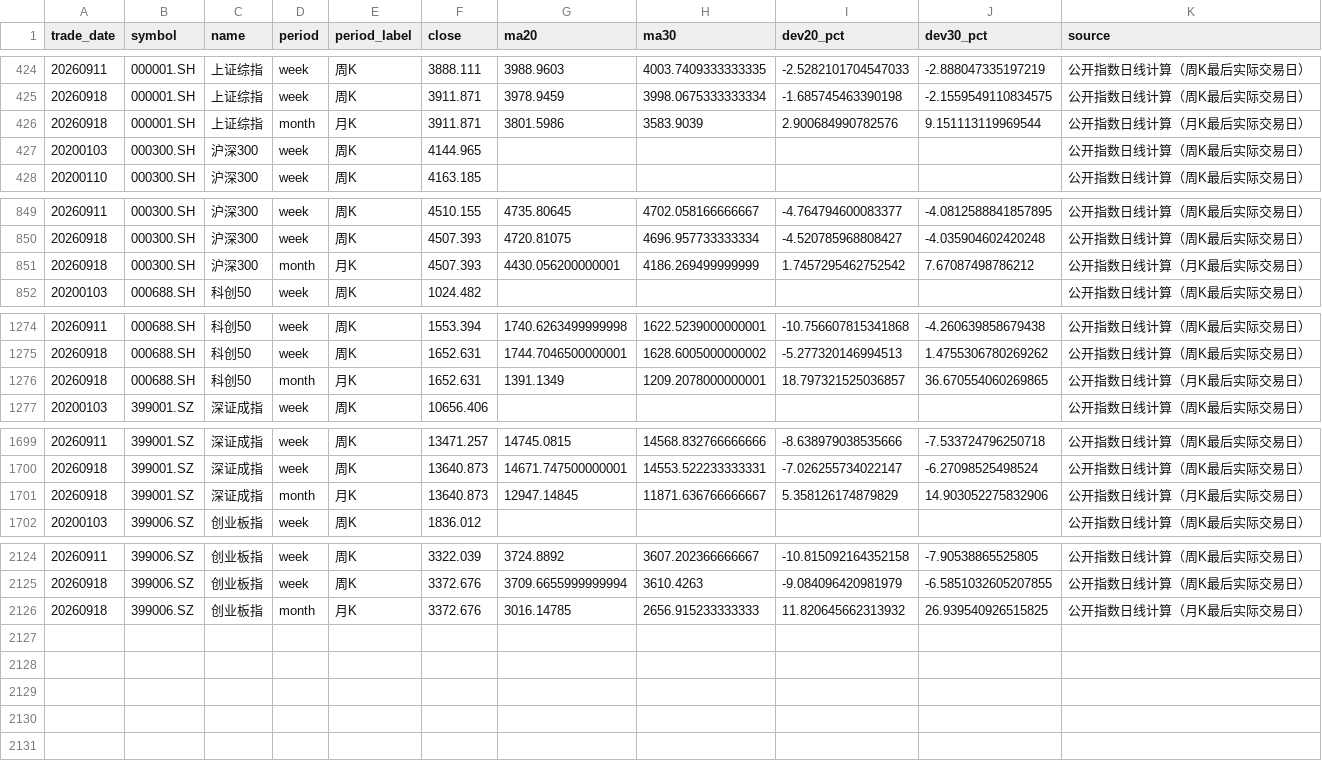
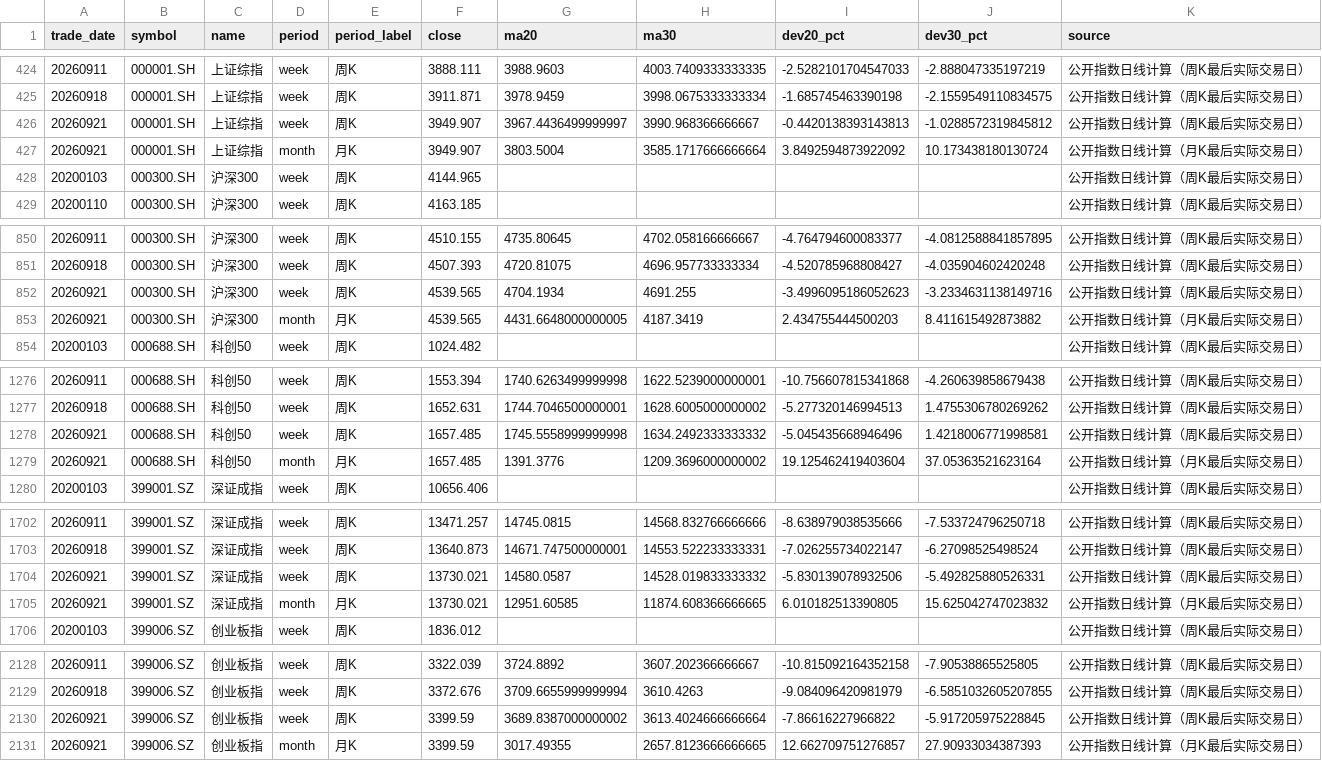
Before and after one commit to littlepeachh/macroscope-dashboard-v9, a CSV file: data/deviation.csv, drawn as a sheet; only a part is shown, gaps mark what is left out.

```diff
--- a/data/deviation.csv
+++ b/data/deviation.csv
@@ -425,3 +425,4 @@
 20260918,000001.SH,上证综指,week,周K,3911.871,3978.9459,3998.0675333333334,-1.685745463390198,-2.1559549110834575,公开指数日线计算（周K最后实际交易日）
-20260918,000001.SH,上证综指,month,月K,3911.871,3801.5986,3583.9039,2.900684990782576,9.151113119969544,公开指数日线计算（月K最后实际交易日）
+20260921,000001.SH,上证综指,week,周K,3949.907,3967.4436499999997,3990.968366666667,-0.4420138393143813,-1.0288572319845812,公开指数日线计算（周K最后实际交易日）
+20260921,000001.SH,上证综指,month,月K,3949.907,3803.5004,3585.1717666666664,3.8492594873922092,10.173438180130724,公开指数日线计算（月K最后实际交易日）
 20200103,000300.SH,沪深300,week,周K,4144.965,,,,,公开指数日线计算（周K最后实际交易日）
@@ -850,3 +851,4 @@
 20260918,000300.SH,沪深300,week,周K,4507.393,4720.81075,4696.957733333334,-4.520785968808427,-4.035904602420248,公开指数日线计算（周K最后实际交易日）
-20260918,000300.SH,沪深300,month,月K,4507.393,4430.056200000001,4186.269499999999,1.7457295462752542,7.67087498786212,公开指数日线计算（月K最后实际交易日）
+20260921,000300.SH,沪深300,week,周K,4539.565,4704.1934,4691.255,-3.4996095186052623,-3.2334631138149716,公开指数日线计算（周K最后实际交易日）
+20260921,000300.SH,沪深300,month,月K,4539.565,4431.6648000000005,4187.3419,2.434755444500203,8.411615492873882,公开指数日线计算（月K最后实际交易日）
 20200103,000688.SH,科创50,week,周K,1024.482,,,,,公开指数日线计算（周K最后实际交易日）
@@ -1275,3 +1277,4 @@
 20260918,000688.SH,科创50,week,周K,1652.631,1744.7046500000001,1628.6005000000002,-5.277320146994513,1.4755306780269262,公开指数日线计算（周K最后实际交易日）
-20260918,000688.SH,科创50,month,月K,1652.631,1391.1349,1209.2078000000001,18.797321525036857,36.670554060269865,公开指数日线计算（月K最后实际交易日）
+20260921,000688.SH,科创50,week,周K,1657.485,1745.5558999999998,1634.2492333333332,-5.045435668946496,1.4218006771998581,公开指数日线计算（周K最后实际交易日）
+20260921,000688.SH,科创50,month,月K,1657.485,1391.3776,1209.3696000000002,19.125462419403604,37.05363521623164,公开指数日线计算（月K最后实际交易日）
 20200103,399001.SZ,深证成指,week,周K,10656.406,,,,,公开指数日线计算（周K最后实际交易日）
@@ -1700,3 +1703,4 @@
 20260918,399001.SZ,深证成指,week,周K,13640.873,14671.747500000001,14553.522233333331,-7.026255734022147,-6.27098525498524,公开指数日线计算（周K最后实际交易日）
-20260918,399001.SZ,深证成指,month,月K,13640.873,12947.14845,11871.636766666667,5.358126174879829,14.903052275832906,公开指数日线计算（月K最后实际交易日）
+20260921,399001.SZ,深证成指,week,周K,13730.021,14580.0587,14528.019833333332,-5.830139078932506,-5.492825880526331,公开指数日线计算（周K最后实际交易日）
+20260921,399001.SZ,深证成指,month,月K,13730.021,12951.60585,11874.608366666665,6.010182513390805,15.625042747023832,公开指数日线计算（月K最后实际交易日）
 20200103,399006.SZ,创业板指,week,周K,1836.012,,,,,公开指数日线计算（周K最后实际交易日）
@@ -2125,2 +2129,3 @@
 20260918,399006.SZ,创业板指,week,周K,3372.676,3709.6655999999994,3610.4263,-9.084096420981979,-6.5851032605207855,公开指数日线计算（周K最后实际交易日）
-20260918,399006.SZ,创业板指,month,月K,3372.676,3016.14785,2656.915233333333,11.820645662313932,26.939540926515825,公开指数日线计算（月K最后实际交易日）
+20260921,399006.SZ,创业板指,week,周K,3399.59,3689.8387000000002,3613.4024666666664,-7.86616227966822,-5.917205975228845,公开指数日线计算（周K最后实际交易日）
+20260921,399006.SZ,创业板指,month,月K,3399.59,3017.49355,2657.8123666666665,12.662709751276857,27.90933034387393,公开指数日线计算（月K最后实际交易日）
```
Also changed, not shown: data/breadth.csv, data/crowding.csv, 6 other files.
